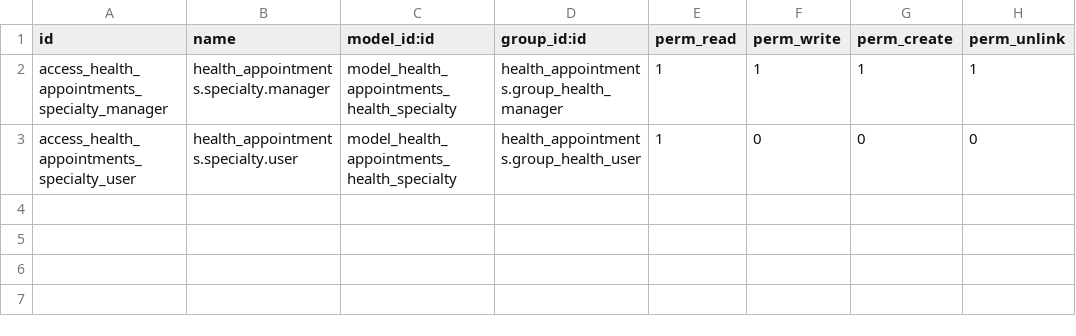
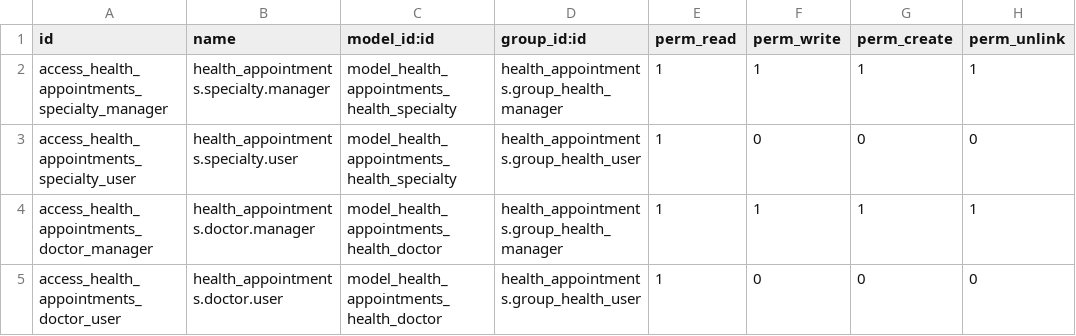
Before and after one commit to CarlosRamirezT/esd-odoo, a CSV file: health_appointments/security/ir.model.access.csv, drawn as a sheet; the diff names each change by its address in the sheet, - before the commit and + after, or states it on an @@ line.

Commit message:
[ADD] health_appointments: doctor model and security

```diff
--- a/health_appointments/security/ir.model.access.csv
+++ b/health_appointments/security/ir.model.access.csv
+row 4: access_health_appointments_doctor_manager | health_appointments.doctor.manager | model_health_appointments_health_doctor | health_appointments.group_health_manager | 1 | 1 | 1 | 1
+row 5: access_health_appointments_doctor_user | health_appointments.doctor.user | model_health_appointments_health_doctor | health_appointments.group_health_user | 1 | 0 | 0 | 0
```
Also changed, not shown: 1 other file.
